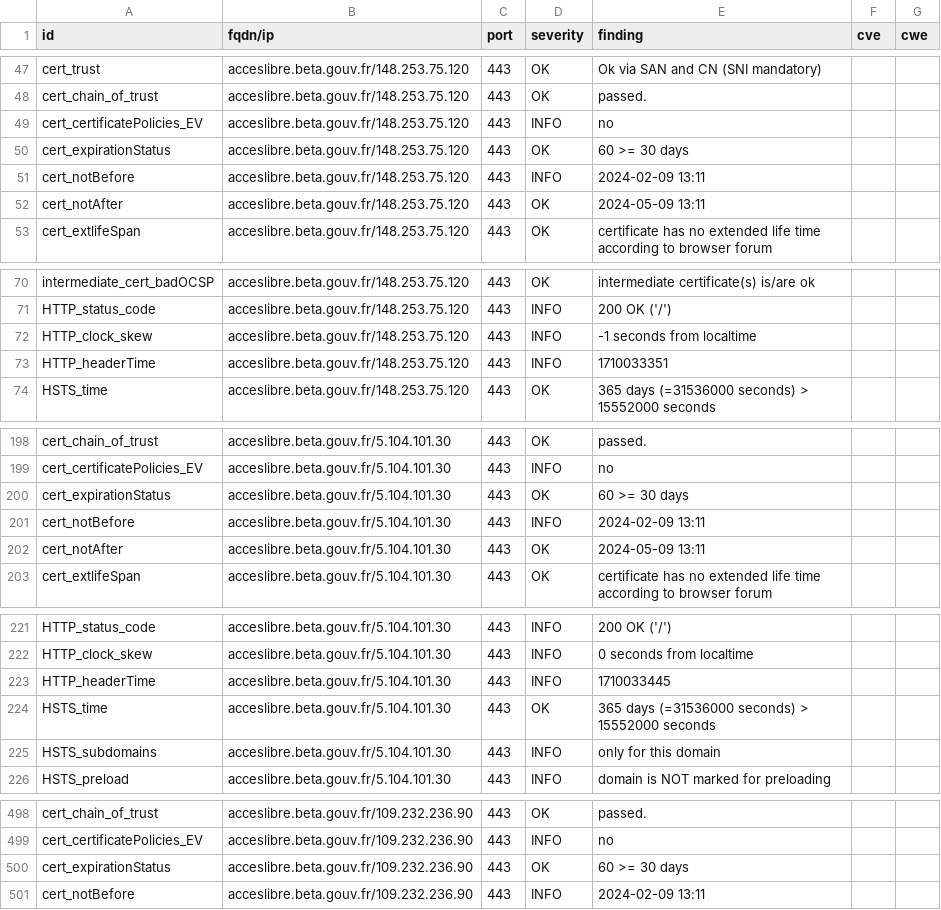
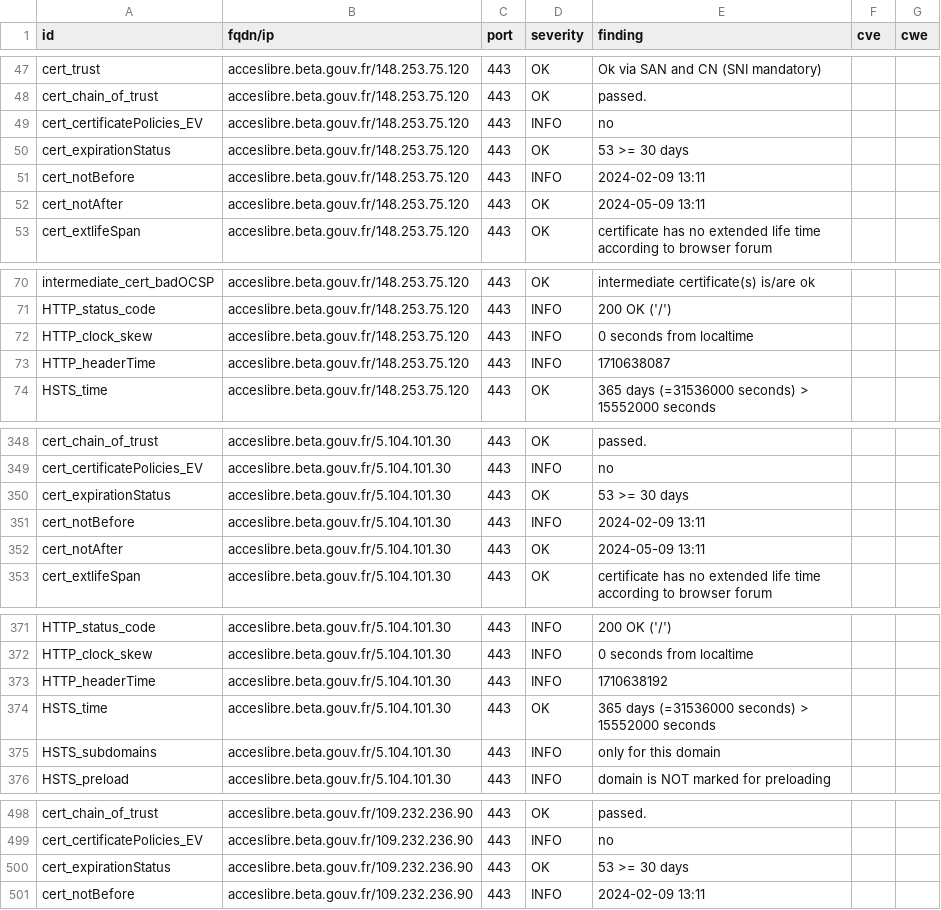
Before and after one commit to pmallein/dashlord, a CSV file: results/aHR0cHM6Ly9hY2Nlc2xpYnJlLmJldGEuZ291di5mcg==/testssl.csv, drawn as a sheet; only a part is shown, gaps mark what is left out; the diff covers the shown part only.

```diff
--- a/results/aHR0cHM6Ly9hY2Nlc2xpYnJlLmJldGEuZ291di5mcg==/testssl.csv
+++ b/results/aHR0cHM6Ly9hY2Nlc2xpYnJlLmJldGEuZ291di5mcg==/testssl.csv
@@ -49,3 +49,3 @@
 "cert_certificatePolicies_EV","acceslibre.beta.gouv.fr/148.253.75.120","443","INFO","no","",""
-"cert_expirationStatus","acceslibre.beta.gouv.fr/148.253.75.120","443","OK","60 >= 30 days","",""
+"cert_expirationStatus","acceslibre.beta.gouv.fr/148.253.75.120","443","OK","53 >= 30 days","",""
 "cert_notBefore","acceslibre.beta.gouv.fr/148.253.75.120","443","INFO","2024-02-09 13:11","",""
@@ -71,4 +71,4 @@
 "HTTP_status_code","acceslibre.beta.gouv.fr/148.253.75.120","443","INFO","200 OK ('/')","",""
-"HTTP_clock_skew","acceslibre.beta.gouv.fr/148.253.75.120","443","INFO","-1 seconds from localtime","",""
-"HTTP_headerTime","acceslibre.beta.gouv.fr/148.253.75.120","443","INFO","1710033351","",""
+"HTTP_clock_skew","acceslibre.beta.gouv.fr/148.253.75.120","443","INFO","0 seconds from localtime","",""
+"HTTP_headerTime","acceslibre.beta.gouv.fr/148.253.75.120","443","INFO","1710638087","",""
 "HSTS_time","acceslibre.beta.gouv.fr/148.253.75.120","443","OK","365 days (=31536000 seconds) > 15552000 seconds","",""
@@ -199,3 +349,3 @@
 "cert_certificatePolicies_EV","acceslibre.beta.gouv.fr/5.104.101.30","443","INFO","no","",""
-"cert_expirationStatus","acceslibre.beta.gouv.fr/5.104.101.30","443","OK","60 >= 30 days","",""
+"cert_expirationStatus","acceslibre.beta.gouv.fr/5.104.101.30","443","OK","53 >= 30 days","",""
 "cert_notBefore","acceslibre.beta.gouv.fr/5.104.101.30","443","INFO","2024-02-09 13:11","",""
@@ -222,3 +372,3 @@
 "HTTP_clock_skew","acceslibre.beta.gouv.fr/5.104.101.30","443","INFO","0 seconds from localtime","",""
-"HTTP_headerTime","acceslibre.beta.gouv.fr/5.104.101.30","443","INFO","1710033445","",""
+"HTTP_headerTime","acceslibre.beta.gouv.fr/5.104.101.30","443","INFO","1710638192","",""
 "HSTS_time","acceslibre.beta.gouv.fr/5.104.101.30","443","OK","365 days (=31536000 seconds) > 15552000 seconds","",""
@@ -499,3 +499,3 @@
 "cert_certificatePolicies_EV","acceslibre.beta.gouv.fr/109.232.236.90","443","INFO","no","",""
-"cert_expirationStatus","acceslibre.beta.gouv.fr/109.232.236.90","443","OK","60 >= 30 days","",""
+"cert_expirationStatus","acceslibre.beta.gouv.fr/109.232.236.90","443","OK","53 >= 30 days","",""
 "cert_notBefore","acceslibre.beta.gouv.fr/109.232.236.90","443","INFO","2024-02-09 13:11","",""
```
Also changed, not shown: 3 added rows, 3 removed rows, 147 moved rows and 1 edited cell elsewhere in this file, 16 other files.
